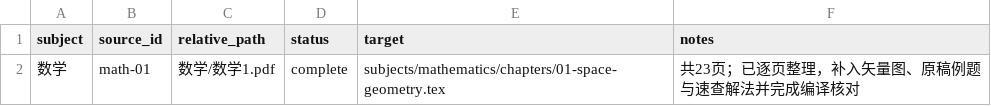
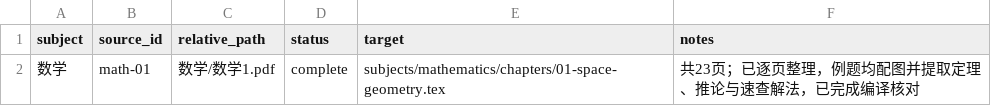
Before and after one commit to MaodongGao/high-school-mathematics-cn, a CSV file: sources/catalog.csv, drawn as a sheet.

```diff
--- a/sources/catalog.csv
+++ b/sources/catalog.csv
@@ -1,2 +1,2 @@
 subject,source_id,relative_path,status,target,notes
-数学,math-01,数学/数学1.pdf,complete,subjects/mathematics/chapters/01-space-geometry.tex,共23页；已逐页整理，补入矢量图、原稿例题与速查解法并完成编译核对
+数学,math-01,数学/数学1.pdf,complete,subjects/mathematics/chapters/01-space-geometry.tex,共23页；已逐页整理，例题均配图并提取定理、推论与速查解法，已完成编译核对
```
Also changed, not shown: 3 other files.
